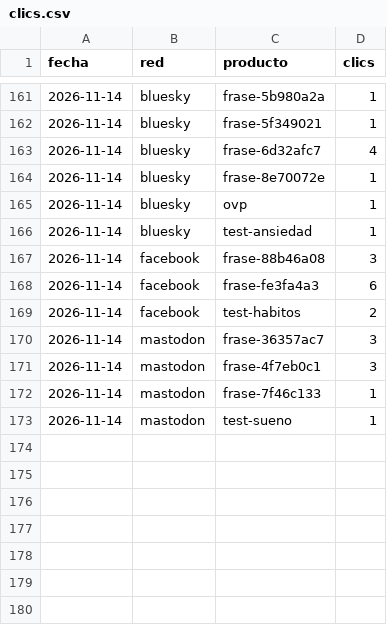
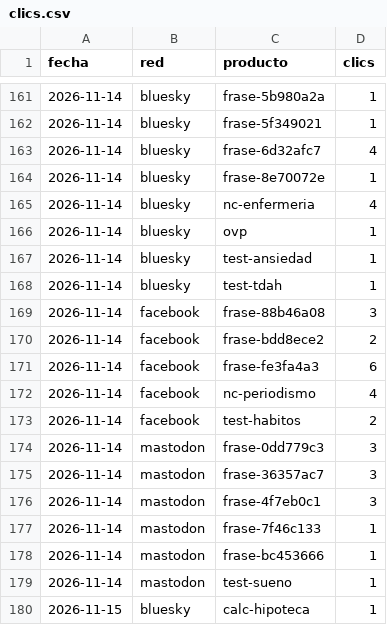
Before and after one commit to aurzane08-coder/aurzane-biblioteca-tareas, a CSV file: marketing/clics.csv, drawn as a sheet; only a part is shown, gaps mark what is left out.

Commit message:
marketing: planificar 2026-11-15

```diff
--- a/marketing/clics.csv
+++ b/marketing/clics.csv
@@ -164,7 +164,12 @@ fecha,red,producto,clics
 2026-11-14,bluesky,frase-8e70072e,1
+2026-11-14,bluesky,nc-enfermeria,4
 2026-11-14,bluesky,ovp,1
 2026-11-14,bluesky,test-ansiedad,1
+2026-11-14,bluesky,test-tdah,1
 2026-11-14,facebook,frase-88b46a08,3
+2026-11-14,facebook,frase-bdd8ece2,2
 2026-11-14,facebook,frase-fe3fa4a3,6
+2026-11-14,facebook,nc-periodismo,4
 2026-11-14,facebook,test-habitos,2
+2026-11-14,mastodon,frase-0dd779c3,3
 2026-11-14,mastodon,frase-36357ac7,3
@@ -172,2 +177,4 @@ fecha,red,producto,clics
 2026-11-14,mastodon,frase-7f46c133,1
+2026-11-14,mastodon,frase-bc453666,1
 2026-11-14,mastodon,test-sueno,1
+2026-11-15,bluesky,calc-hipoteca,1
```
Also changed, not shown: 8 other files.
